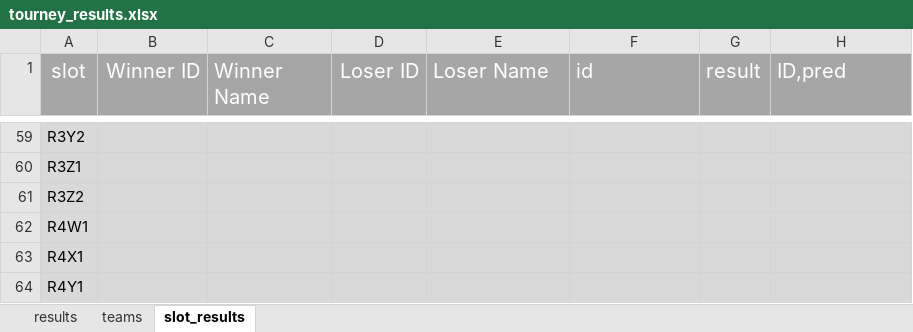
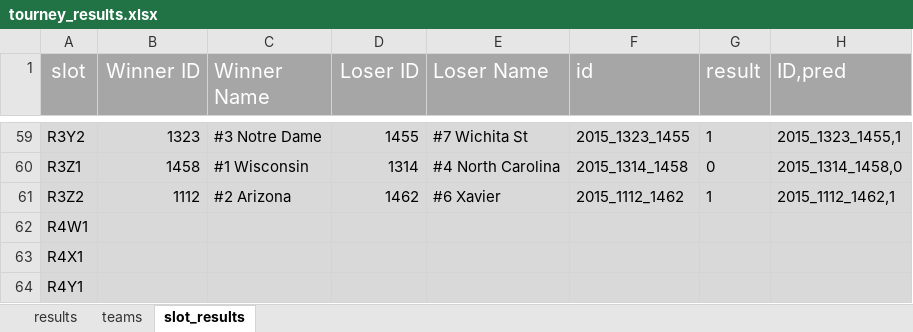
Before and after one commit to drewdez/march-madness-metaprediction, an Excel workbook: tourney_results.xlsx, sheet slot_results, drawn as a sheet; only a part is shown, gaps mark what is left out; values as stored, in another font and other column widths than the file's, no borders; the diff covers the shown part only; the diff names each change by its address in the sheet, - before the commit and + after, or states it on an @@ line.

Commit message:
update tourney_results.xlsx to include Sweet 16 results

```diff
--- a/tourney_results.xlsx (sheet slot_results)
+++ b/tourney_results.xlsx (sheet slot_results)
-B59 (Winner ID): (empty)
+B59 (Winner ID): 1323
-C59 (Winner Name): (empty)
+C59 (Winner Name): #3 Notre Dame
-D59 (Loser ID): (empty)
+D59 (Loser ID): 1455
-E59 (Loser Name): (empty)
+E59 (Loser Name): #7 Wichita St
-F59 (id): (empty)
+F59 (id): 2015_1323_1455
-G59 (result): (empty)
+G59 (result): 1
-H59 (ID,pred): (empty)
+H59 (ID,pred): 2015_1323_1455,1
-B60 (Winner ID): (empty)
+B60 (Winner ID): 1458
-C60 (Winner Name): (empty)
+C60 (Winner Name): #1 Wisconsin
-D60 (Loser ID): (empty)
+D60 (Loser ID): 1314
-E60 (Loser Name): (empty)
+E60 (Loser Name): #4 North Carolina
-F60 (id): (empty)
+F60 (id): 2015_1314_1458
-G60 (result): (empty)
+G60 (result): 0
-H60 (ID,pred): (empty)
+H60 (ID,pred): 2015_1314_1458,0
-B61 (Winner ID): (empty)
+B61 (Winner ID): 1112
-C61 (Winner Name): (empty)
+C61 (Winner Name): #2 Arizona
-D61 (Loser ID): (empty)
+D61 (Loser ID): 1462
-E61 (Loser Name): (empty)
+E61 (Loser Name): #6 Xavier
-F61 (id): (empty)
+F61 (id): 2015_1112_1462
-G61 (result): (empty)
+G61 (result): 1
-H61 (ID,pred): (empty)
+H61 (ID,pred): 2015_1112_1462,1
```
Also changed, not shown: 35 edited cells elsewhere in this sheet, sheet results.
